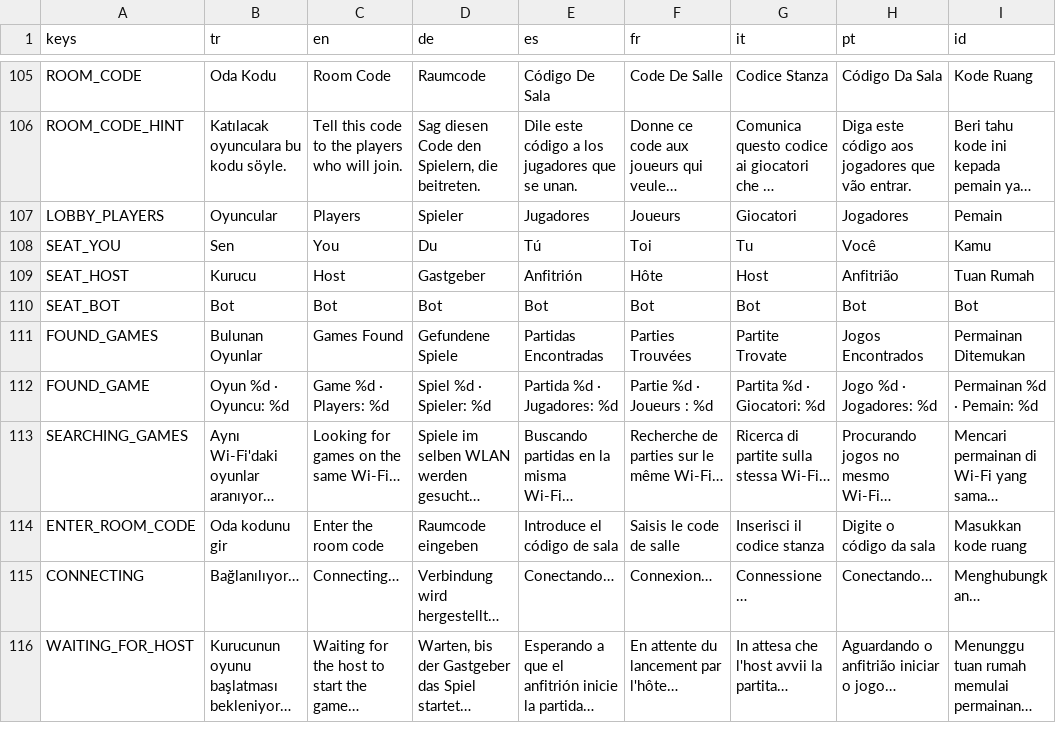
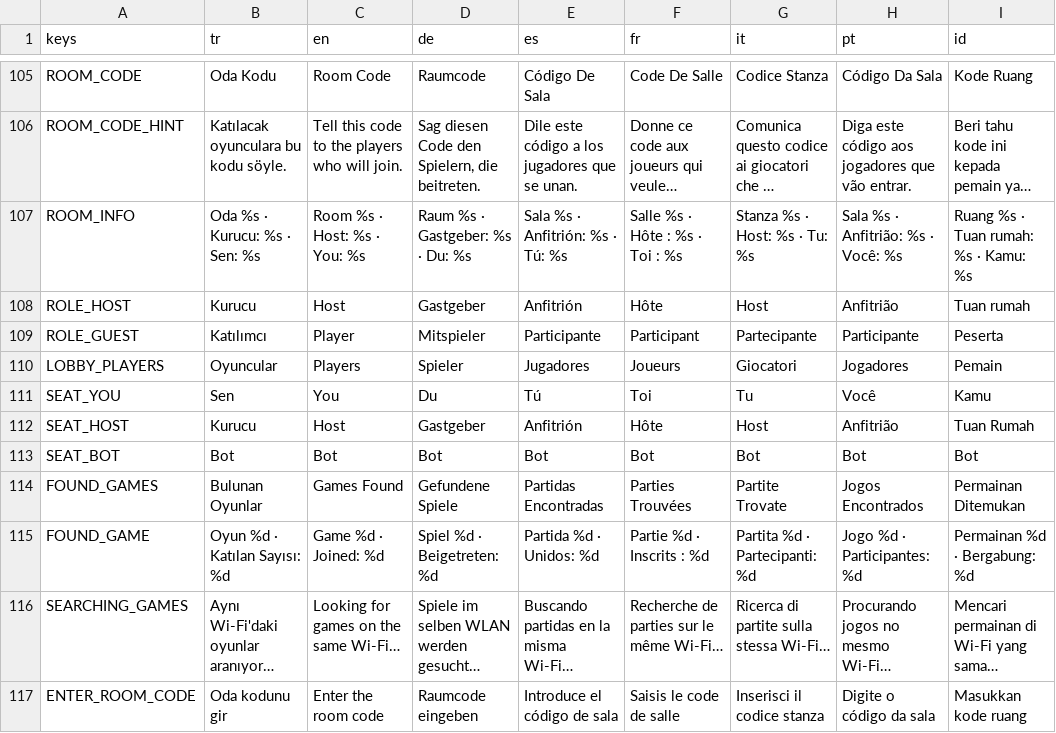
Before and after one commit to sezertanci/Pawnic, a CSV file: data/translations.csv, drawn as a sheet; only a part is shown, gaps mark what is left out; the shorter side is filled out with more unchanged rows; long unchanged cells end in …; addresses are those after the commit; the diff names each change by its address in the sheet, - before the commit and + after, or states it on an @@ line.

```diff
--- a/data/translations.csv
+++ b/data/translations.csv
+row 107: ROOM_INFO | Oda %s · Kurucu: %s · Sen: %s | Room %s · Host: %s · You: %s | Raum %s · Gastgeber: %s · Du: %s | Sala %s · Anfitrión: %s · Tú: %s | Salle %s · Hôte : %s · Toi : %s | Stanza %s · Host: %s · Tu: %s | Sala %s · Anfitrião: %s · Você: %s | Ruang %s · Tuan rumah: %s · Kamu: %s
+row 108: ROLE_HOST | Kurucu | Host | Gastgeber | Anfitrión | Hôte | Host | Anfitrião | Tuan rumah
+row 109: ROLE_GUEST | Katılımcı | Player | Mitspieler | Participante | Participant | Partecipante | Participante | Peserta
-B115 (tr): Oyun %d · Oyuncu: %d
+B115 (tr): Oyun %d · Katılan Sayısı: %d
-C115 (en): Game %d · Players: %d
+C115 (en): Game %d · Joined: %d
-D115 (de): Spiel %d · Spieler: %d
+D115 (de): Spiel %d · Beigetreten: %d
-E115 (es): Partida %d · Jugadores: %d
+E115 (es): Partida %d · Unidos: %d
-F115 (fr): Partie %d · Joueurs : %d
+F115 (fr): Partie %d · Inscrits : %d
-G115 (it): Partita %d · Giocatori: %d
+G115 (it): Partita %d · Partecipanti: %d
-H115 (pt): Jogo %d · Jogadores: %d
+H115 (pt): Jogo %d · Participantes: %d
-I115 (id): Permainan %d · Pemain: %d
+I115 (id): Permainan %d · Bergabung: %d
```
Also changed, not shown: 29 other files.
